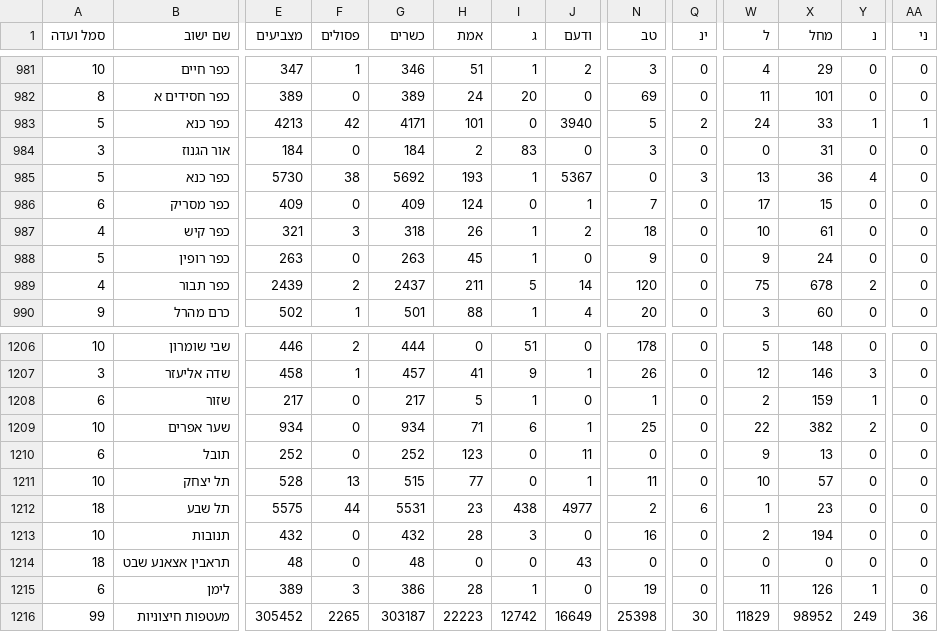
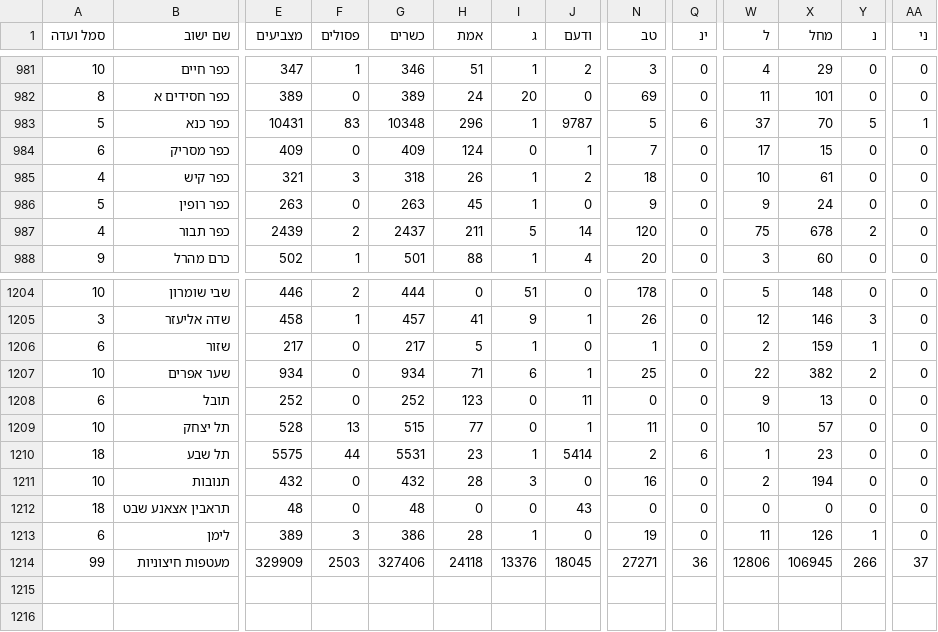
Before and after one commit to danielbraun/bechirot, a CSV file: 23/cities.csv, drawn as a sheet; only a part is shown, gaps mark what is left out; removed rows and columns are numbered as before the commit, all else as after; rows hold the shown columns only; the diff covers the shown part only; the diff names each change by its address in the sheet, - before the commit and + after, or states it on an @@ line.

Commit message:
Data update

```diff
--- a/23/cities.csv
+++ b/23/cities.csv
-row 983: 5 | כפר כנא | 4213 | 42 | 4171 | 101 | 0 | 3940 | 5 | 2 | 24 | 33 | 1 | 1
-row 984: 3 | אור הגנוז | 184 | 0 | 184 | 2 | 83 | 0 | 3 | 0 | 0 | 31 | 0 | 0
-E983 (מצביעים): 5730
+E983 (מצביעים): 10431
-F983 (פסולים): 38
+F983 (פסולים): 83
-G983 (כשרים): 5692
+G983 (כשרים): 10348
-H983 (אמת): 193
+H983 (אמת): 296
-J983 (ודעם): 5367
+J983 (ודעם): 9787
-N983 (טב): 0
+N983 (טב): 5
-Q983 (ינ): 3
+Q983 (ינ): 6
-W983 (ל): 13
+W983 (ל): 37
-X983 (מחל): 36
+X983 (מחל): 70
-Y983 (נ): 4
+Y983 (נ): 5
-AA983 (ני): 0
+AA983 (ני): 1
-I1210 (ג): 438
+I1210 (ג): 1
-J1210 (ודעם): 4977
+J1210 (ודעם): 5414
-E1214 (מצביעים): 305452
+E1214 (מצביעים): 329909
-F1214 (פסולים): 2265
+F1214 (פסולים): 2503
-G1214 (כשרים): 303187
+G1214 (כשרים): 327406
-H1214 (אמת): 22223
+H1214 (אמת): 24118
-I1214 (ג): 12742
+I1214 (ג): 13376
-J1214 (ודעם): 16649
+J1214 (ודעם): 18045
-N1214 (טב): 25398
+N1214 (טב): 27271
-Q1214 (ינ): 30
+Q1214 (ינ): 36
-W1214 (ל): 11829
+W1214 (ל): 12806
-X1214 (מחל): 98952
+X1214 (מחל): 106945
-Y1214 (נ): 249
+Y1214 (נ): 266
-AA1214 (ני): 36
+AA1214 (ני): 37
```
Also changed, not shown: 53 edited cells elsewhere in this file, 1 other file.
